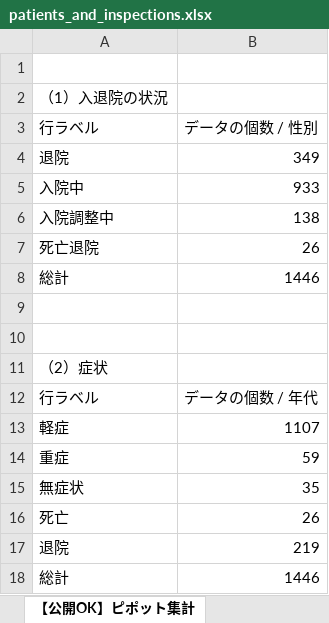
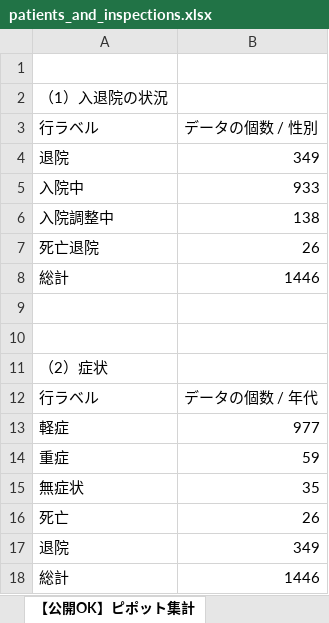
Before and after one commit to y-chan/covid19osaka-scraping, an Excel workbook: patients_and_inspections.xlsx, sheet 【公開OK】ピポット集計, drawn as a sheet; values as stored, in another font and other column widths than the file's, no borders; the diff names each change by its address in the sheet, - before the commit and + after, or states it on an @@ line.

```diff
--- a/patients_and_inspections.xlsx (sheet 【公開OK】ピポット集計)
+++ b/patients_and_inspections.xlsx (sheet 【公開OK】ピポット集計)
-B13: 1107
+B13: 977
-B17: 219
+B17: 349
```
Also changed, not shown: sheet 【公開OK】府HP用(陽性者ベース), 1 other file.
